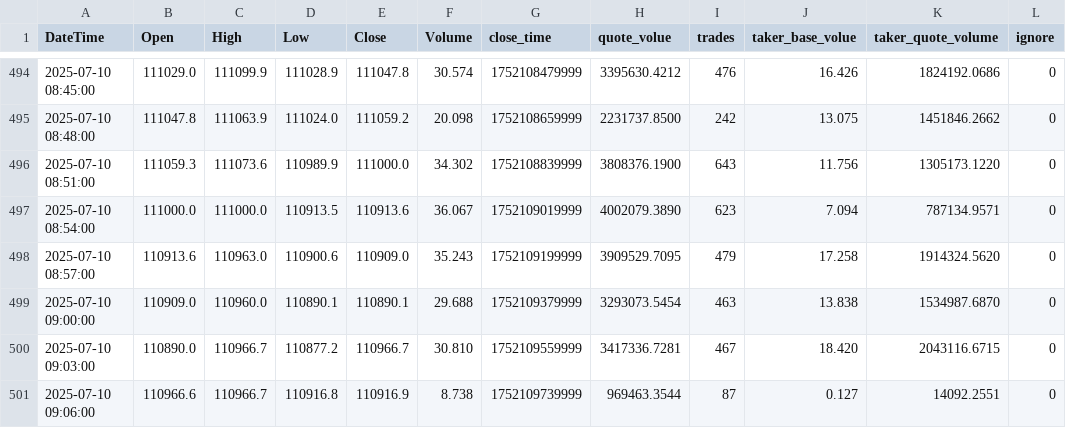
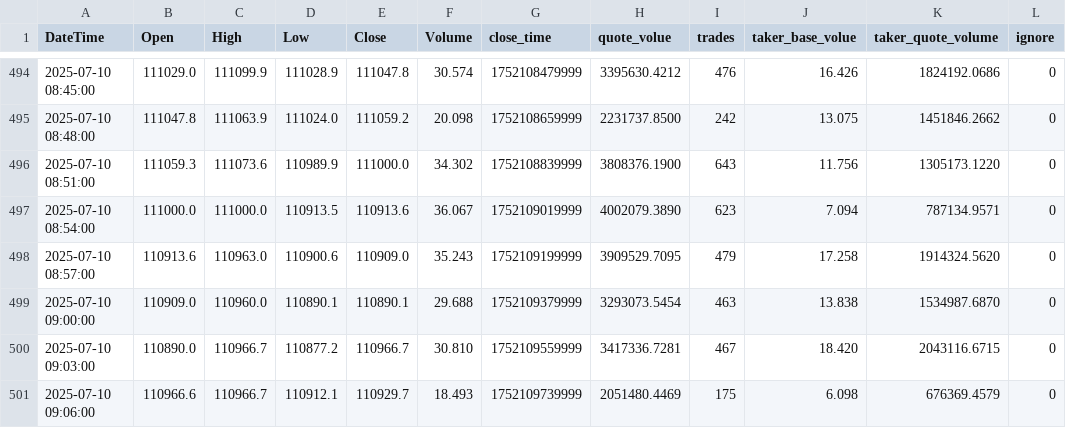
Before and after one commit to SaxonJeremye/hwy, a CSV file: h/3m-BTCUSDC_price_history.csv, drawn as a sheet; only a part is shown, gaps mark what is left out.

Commit message:
update h/3m-BTCUSDC_price_history.csv

```diff
--- a/h/3m-BTCUSDC_price_history.csv
+++ b/h/3m-BTCUSDC_price_history.csv
@@ -500,2 +500,2 @@ DateTime,Open,High,Low,Close,Volume,close_time,quote_volue,trades,taker_base_vol
 2025-07-10 09:03:00,110890.0,110966.7,110877.2,110966.7,30.810,1752109559999,3417336.7281,467,18.420,2043116.6715,0
-2025-07-10 09:06:00,110966.6,110966.7,110916.8,110916.9,8.738,1752109739999,969463.3544,87,0.127,14092.2551,0
+2025-07-10 09:06:00,110966.6,110966.7,110912.1,110929.7,18.493,1752109739999,2051480.4469,175,6.098,676369.4579,0
```
